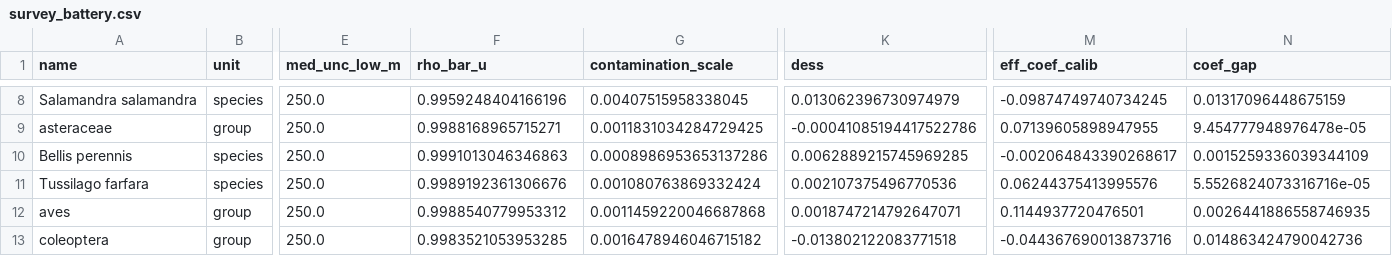
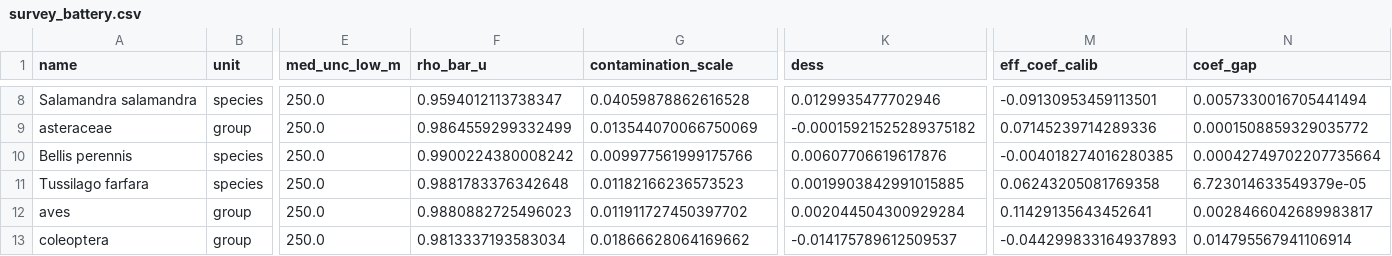
Before and after one commit to KristianMiok/filter-bias, a CSV file: reports/survey_battery.csv, drawn as a sheet; only a part is shown, gaps mark what is left out; the diff covers the shown part only; the diff names each change by its address in the sheet, - before the commit and + after, or states it on an @@ line.

```diff
--- a/reports/survey_battery.csv
+++ b/reports/survey_battery.csv
-F8 (rho_bar_u): 0.9959248404166196
+F8 (rho_bar_u): 0.9594012113738347
-G8 (contamination_scale): 0.00407515958338045
+G8 (contamination_scale): 0.04059878862616528
-K8 (dess): 0.013062396730974979
+K8 (dess): 0.0129935477702946
-M8 (eff_coef_calib): -0.09874749740734245
+M8 (eff_coef_calib): -0.09130953459113501
-N8 (coef_gap): 0.01317096448675159
+N8 (coef_gap): 0.0057330016705441494
-F9 (rho_bar_u): 0.9988168965715271
+F9 (rho_bar_u): 0.9864559299332499
-G9 (contamination_scale): 0.0011831034284729425
+G9 (contamination_scale): 0.013544070066750069
-K9 (dess): -0.00041085194417522786
+K9 (dess): -0.00015921525289375182
-M9 (eff_coef_calib): 0.07139605898947955
+M9 (eff_coef_calib): 0.07145239714289336
-N9 (coef_gap): 9.454777948976478e-05
+N9 (coef_gap): 0.0001508859329035772
-F10 (rho_bar_u): 0.9991013046346863
+F10 (rho_bar_u): 0.9900224380008242
-G10 (contamination_scale): 0.0008986953653137286
+G10 (contamination_scale): 0.009977561999175766
-K10 (dess): 0.0062889215745969285
+K10 (dess): 0.00607706619617876
-M10 (eff_coef_calib): -0.002064843390268617
+M10 (eff_coef_calib): -0.004018274016280385
-N10 (coef_gap): 0.0015259336039344109
+N10 (coef_gap): 0.00042749702207735664
-F11 (rho_bar_u): 0.9989192361306676
+F11 (rho_bar_u): 0.9881783376342648
-G11 (contamination_scale): 0.001080763869332424
+G11 (contamination_scale): 0.01182166236573523
-K11 (dess): 0.002107375496770536
+K11 (dess): 0.0019903842991015885
-M11 (eff_coef_calib): 0.06244375413995576
+M11 (eff_coef_calib): 0.06243205081769358
-N11 (coef_gap): 5.5526824073316716e-05
+N11 (coef_gap): 6.723014633549379e-05
-F12 (rho_bar_u): 0.9988540779953312
+F12 (rho_bar_u): 0.9880882725496023
-G12 (contamination_scale): 0.0011459220046687868
+G12 (contamination_scale): 0.011911727450397702
-K12 (dess): 0.0018747214792647071
+K12 (dess): 0.002044504300929284
-M12 (eff_coef_calib): 0.1144937720476501
+M12 (eff_coef_calib): 0.11429135643452641
-N12 (coef_gap): 0.0026441886558746935
+N12 (coef_gap): 0.0028466042689983817
-F13 (rho_bar_u): 0.9983521053953285
+F13 (rho_bar_u): 0.9813337193583034
-G13 (contamination_scale): 0.0016478946046715182
+G13 (contamination_scale): 0.01866628064169662
-K13 (dess): -0.013802122083771518
+K13 (dess): -0.014175789612509537
-M13 (eff_coef_calib): -0.044367690013873716
+M13 (eff_coef_calib): -0.044299833164937893
-N13 (coef_gap): 0.014863424790042736
+N13 (coef_gap): 0.014795567941106914
```
Also changed, not shown: 140 edited cells elsewhere in this file, 3 other files.
